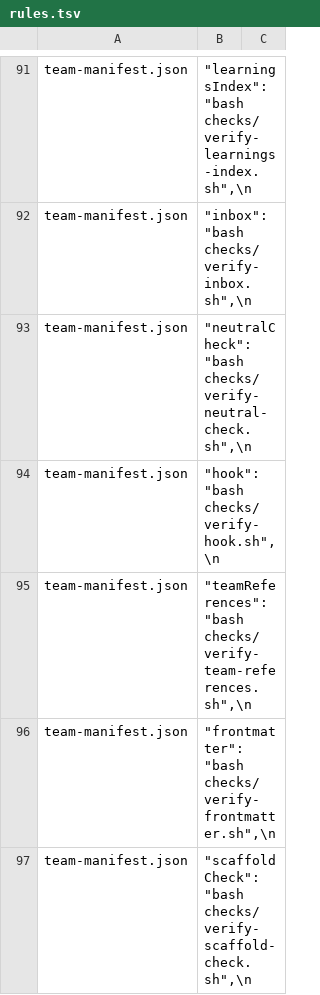
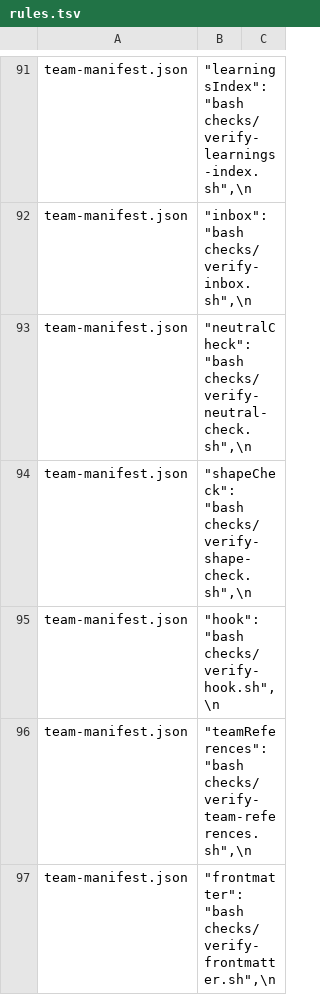
Before and after one commit to dm-23/dream-team, a TSV file: copilot/rules.tsv, drawn as a sheet; only a part is shown, gaps mark what is left out; the shorter side is filled out with more unchanged rows.

```diff
--- a/copilot/rules.tsv
+++ b/copilot/rules.tsv
@@ -93,2 +93,3 @@ team-manifest.json	    "inbox": "bash checks/verify-inbox.sh",\n
 team-manifest.json	    "neutralCheck": "bash checks/verify-neutral-check.sh",\n	
+team-manifest.json	    "shapeCheck": "bash checks/verify-shape-check.sh",\n	
 team-manifest.json	    "hook": "bash checks/verify-hook.sh",\n	
```
Also changed, not shown: 8 other files.
